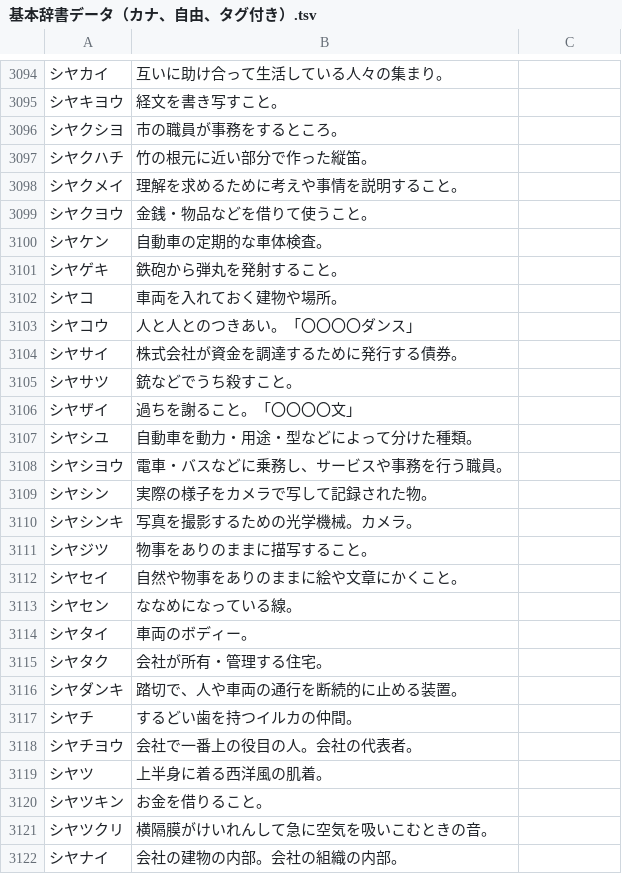
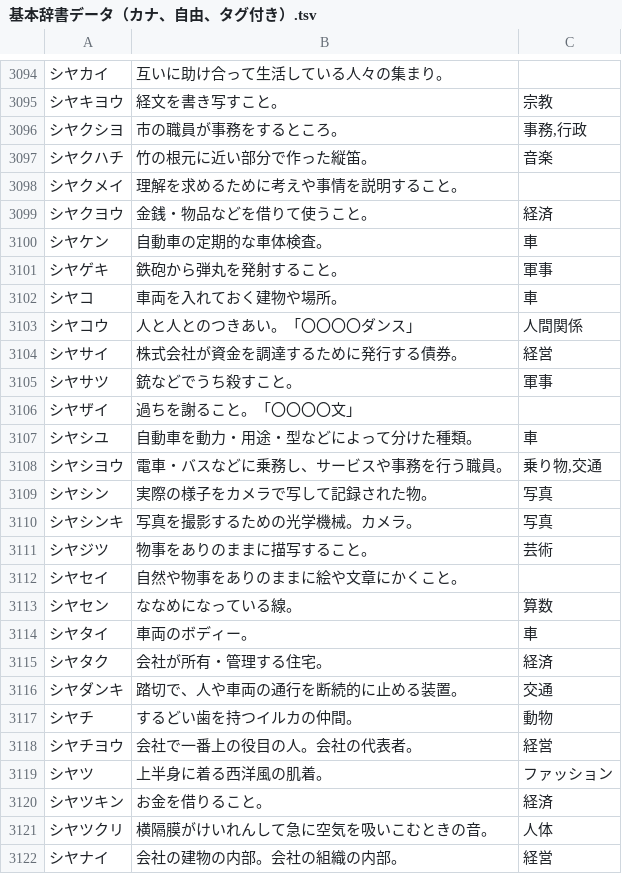
Before and after one commit to katahiromz/XWordGiver, a TSV file: DICT/基本辞書データ（カナ、自由、タグ付き）.tsv, drawn as a sheet; only a part is shown, gaps mark what is left out; the diff covers the shown part only.

```diff
--- a/DICT/基本辞書データ（カナ、自由、タグ付き）.tsv
+++ b/DICT/基本辞書データ（カナ、自由、タグ付き）.tsv
@@ -3094,29 +3094,29 @@
 シヤカイ	互いに助け合って生活している人々の集まり。
-シヤキヨウ	経文を書き写すこと。
-シヤクシヨ	市の職員が事務をするところ。
-シヤクハチ	竹の根元に近い部分で作った縦笛。
+シヤキヨウ	経文を書き写すこと。	宗教
+シヤクシヨ	市の職員が事務をするところ。	事務,行政
+シヤクハチ	竹の根元に近い部分で作った縦笛。	音楽
 シヤクメイ	理解を求めるために考えや事情を説明すること。
-シヤクヨウ	金銭・物品などを借りて使うこと。
-シヤケン	自動車の定期的な車体検査。
-シヤゲキ	鉄砲から弾丸を発射すること。
-シヤコ	車両を入れておく建物や場所。
-シヤコウ	人と人とのつきあい。「〇〇〇〇ダンス」
-シヤサイ	株式会社が資金を調達するために発行する債券。
-シヤサツ	銃などでうち殺すこと。
+シヤクヨウ	金銭・物品などを借りて使うこと。	経済
+シヤケン	自動車の定期的な車体検査。	車
+シヤゲキ	鉄砲から弾丸を発射すること。	軍事
+シヤコ	車両を入れておく建物や場所。	車
+シヤコウ	人と人とのつきあい。「〇〇〇〇ダンス」	人間関係
+シヤサイ	株式会社が資金を調達するために発行する債券。	経営
+シヤサツ	銃などでうち殺すこと。	軍事
 シヤザイ	過ちを謝ること。「〇〇〇〇文」
-シヤシユ	自動車を動力・用途・型などによって分けた種類。
-シヤシヨウ	電車・バスなどに乗務し、サービスや事務を行う職員。
-シヤシン	実際の様子をカメラで写して記録された物。
-シヤシンキ	写真を撮影するための光学機械。カメラ。
-シヤジツ	物事をありのままに描写すること。
+シヤシユ	自動車を動力・用途・型などによって分けた種類。	車
+シヤシヨウ	電車・バスなどに乗務し、サービスや事務を行う職員。	乗り物,交通
+シヤシン	実際の様子をカメラで写して記録された物。	写真
+シヤシンキ	写真を撮影するための光学機械。カメラ。	写真
+シヤジツ	物事をありのままに描写すること。	芸術
 シヤセイ	自然や物事をありのままに絵や文章にかくこと。
-シヤセン	ななめになっている線。
-シヤタイ	車両のボディー。
-シヤタク	会社が所有・管理する住宅。
-シヤダンキ	踏切で、人や車両の通行を断続的に止める装置。
-シヤチ	するどい歯を持つイルカの仲間。
-シヤチヨウ	会社で一番上の役目の人。会社の代表者。
-シヤツ	上半身に着る西洋風の肌着。
-シヤツキン	お金を借りること。
-シヤツクリ	横隔膜がけいれんして急に空気を吸いこむときの音。
-シヤナイ	会社の建物の内部。会社の組織の内部。
+シヤセン	ななめになっている線。	算数
+シヤタイ	車両のボディー。	車
+シヤタク	会社が所有・管理する住宅。	経済
+シヤダンキ	踏切で、人や車両の通行を断続的に止める装置。	交通
+シヤチ	するどい歯を持つイルカの仲間。	動物
+シヤチヨウ	会社で一番上の役目の人。会社の代表者。	経営
+シヤツ	上半身に着る西洋風の肌着。	ファッション
+シヤツキン	お金を借りること。	経済
+シヤツクリ	横隔膜がけいれんして急に空気を吸いこむときの音。	人体
+シヤナイ	会社の建物の内部。会社の組織の内部。	経営
```
Also changed, not shown: 60 edited cells elsewhere in this file.
